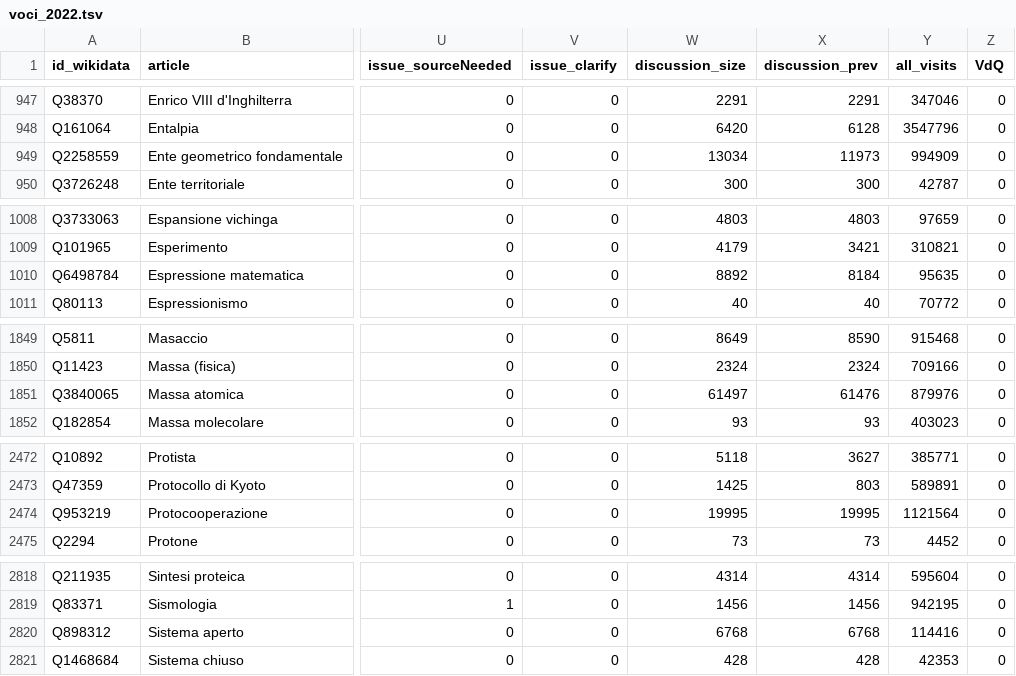
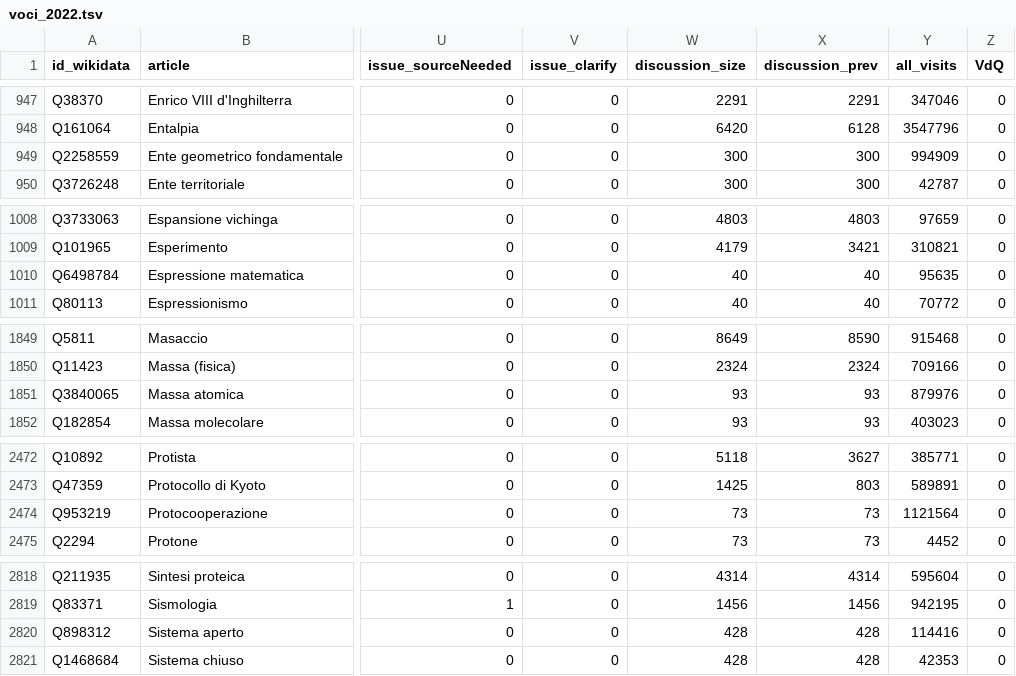
Before and after one commit to giovannipro/giovannipro.github.io, a TSV file: wikipedia-scuola-italiana/assets/data/voci_2022.tsv, drawn as a sheet; only a part is shown, gaps mark what is left out; the diff covers the shown part only; the diff names each change by its address in the sheet, - before the commit and + after, or states it on an @@ line.

```diff
--- a/wikipedia-scuola-italiana/assets/data/voci_2022.tsv
+++ b/wikipedia-scuola-italiana/assets/data/voci_2022.tsv
-W949 (discussion_size): 13034
+W949 (discussion_size): 300
-X949 (discussion_prev): 11973
+X949 (discussion_prev): 300
-W1010 (discussion_size): 8892
+W1010 (discussion_size): 40
-X1010 (discussion_prev): 8184
+X1010 (discussion_prev): 40
-W1851 (discussion_size): 61497
+W1851 (discussion_size): 93
-X1851 (discussion_prev): 61476
+X1851 (discussion_prev): 93
-W2474 (discussion_size): 19995
+W2474 (discussion_size): 73
-X2474 (discussion_prev): 19995
+X2474 (discussion_prev): 73
-W2820 (discussion_size): 6768
+W2820 (discussion_size): 428
-X2820 (discussion_prev): 6768
+X2820 (discussion_prev): 428
```
Also changed, not shown: 26 edited cells elsewhere in this file.
